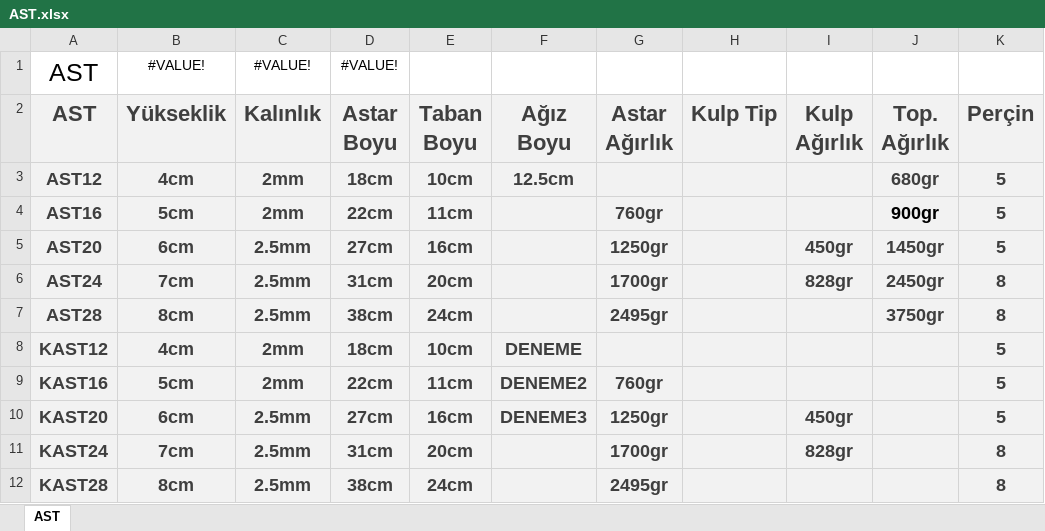
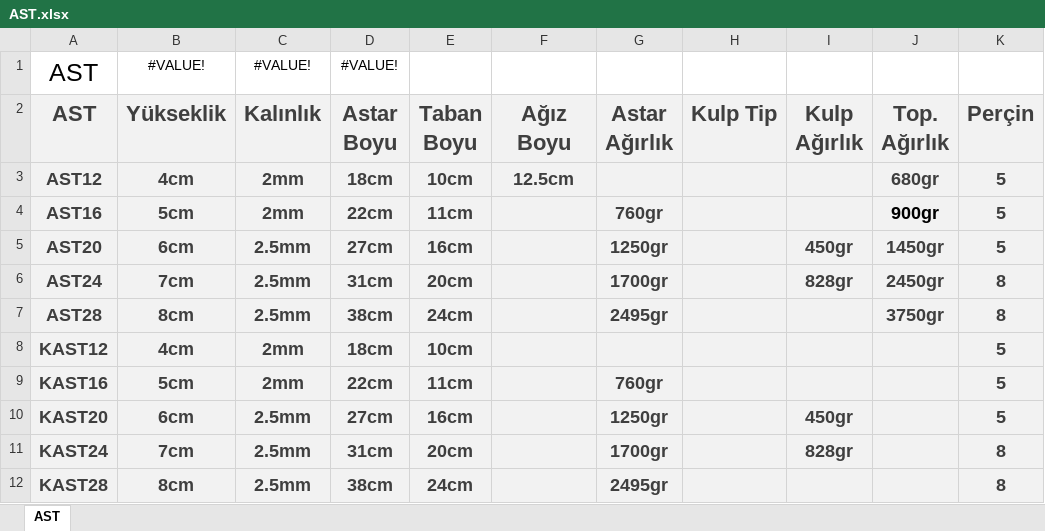
Before and after one commit to guffdum/Kalite_Kontrol, an Excel workbook: AST.xlsx, sheet AST, drawn as a sheet; only a part is shown; values as stored, in another font and other column widths than the file's, no borders; table styles not drawn; the diff names each change by its address in the sheet, - before the commit and + after, or states it on an @@ line.

Commit message:
original

```diff
--- a/AST.xlsx (sheet AST)
+++ b/AST.xlsx (sheet AST)
-F8 (Ağız Boyu): DENEME
+F8 (Ağız Boyu): (empty)
-F9 (Ağız Boyu): DENEME2
+F9 (Ağız Boyu): (empty)
-F10 (Ağız Boyu): DENEME3
+F10 (Ağız Boyu): (empty)
```
